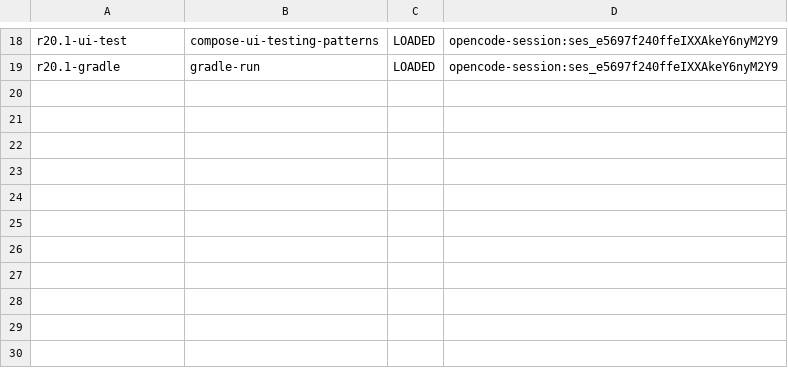
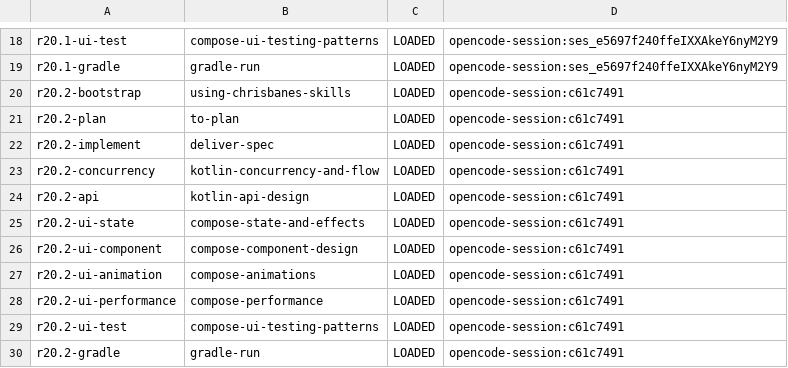
Before and after one commit to pitydah/michi-music-mobile, a TSV file: build/verification/michi-audio/skills-used.tsv, drawn as a sheet; only a part is shown, gaps mark what is left out.

```diff
--- a/build/verification/michi-audio/skills-used.tsv
+++ b/build/verification/michi-audio/skills-used.tsv
@@ -19 +19,12 @@ r20.1-ui-test	compose-ui-testing-patterns	LOADED	opencode-session:ses_e5697f240f
 r20.1-gradle	gradle-run	LOADED	opencode-session:ses_e5697f240ffeIXXAkeY6nyM2Y9
+r20.2-bootstrap	using-chrisbanes-skills	LOADED	opencode-session:c61c7491
+r20.2-plan	to-plan	LOADED	opencode-session:c61c7491
+r20.2-implement	deliver-spec	LOADED	opencode-session:c61c7491
+r20.2-concurrency	kotlin-concurrency-and-flow	LOADED	opencode-session:c61c7491
+r20.2-api	kotlin-api-design	LOADED	opencode-session:c61c7491
+r20.2-ui-state	compose-state-and-effects	LOADED	opencode-session:c61c7491
+r20.2-ui-component	compose-component-design	LOADED	opencode-session:c61c7491
+r20.2-ui-animation	compose-animations	LOADED	opencode-session:c61c7491
+r20.2-ui-performance	compose-performance	LOADED	opencode-session:c61c7491
+r20.2-ui-test	compose-ui-testing-patterns	LOADED	opencode-session:c61c7491
+r20.2-gradle	gradle-run	LOADED	opencode-session:c61c7491
```
Also changed, not shown: 37 other files.
